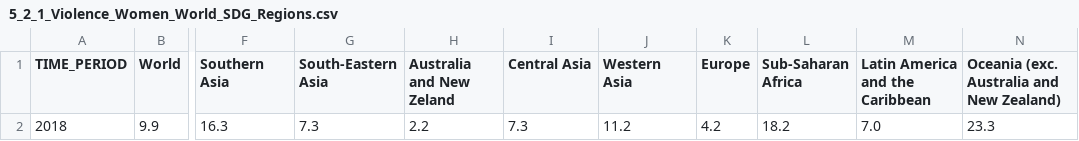
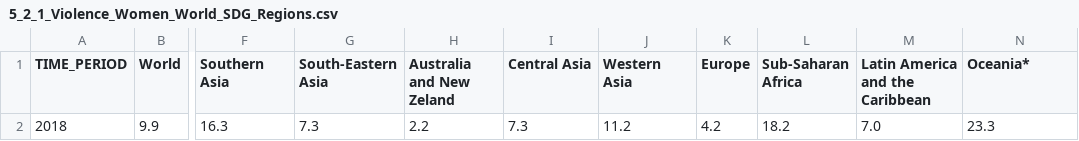
Before and after one commit to Qery-Data/SDG-Datatracker, a CSV file: data/5_2_1_Violence_Women_World_SDG_Regions.csv, drawn as a sheet; only a part is shown, gaps mark what is left out; the diff names each change by its address in the sheet, - before the commit and + after, or states it on an @@ line.

```diff
--- a/data/5_2_1_Violence_Women_World_SDG_Regions.csv
+++ b/data/5_2_1_Violence_Women_World_SDG_Regions.csv
-N1: Oceania (exc. Australia and New Zealand)
+N1: Oceania*
```
Also changed, not shown: data/5_5_1_Women_Share_Local_Governments_SDG_Regions.csv, data/5_5_1_Women_Share_Parliaments_SDG_Regions.csv, 4 other files.
